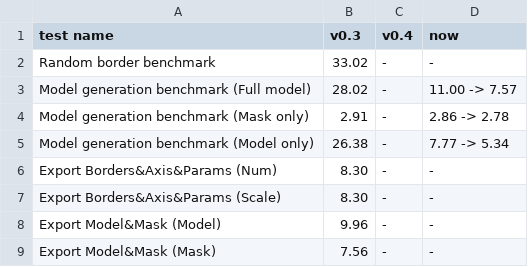
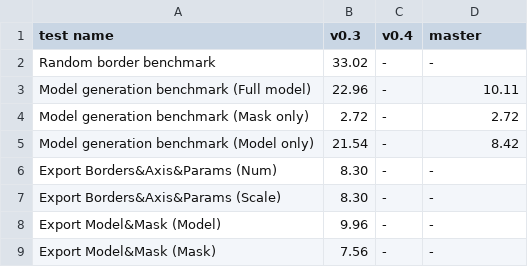
Before and after one commit to Geneus003/grunt, a CSV file: benchmarks/benchmark_results.csv, drawn as a sheet.

```diff
--- a/benchmarks/benchmark_results.csv
+++ b/benchmarks/benchmark_results.csv
@@ -1,6 +1,6 @@
-test name, v0.3, v0.4, now
+test name, v0.3, v0.4, master
 Random border benchmark, 33.02, -, -
-Model generation benchmark (Full model), 28.02, -, 11.00 -> 7.57
-Model generation benchmark (Mask only), 2.91, -, 2.86 -> 2.78
-Model generation benchmark (Model only), 26.38, -, 7.77 -> 5.34
+Model generation benchmark (Full model), 22.96, -, 10.11
+Model generation benchmark (Mask only), 2.72, -, 2.72
+Model generation benchmark (Model only), 21.54, -, 8.42
 Export Borders&Axis&Params (Num), 8.30, -, -
```
Also changed, not shown: 4 other files.
